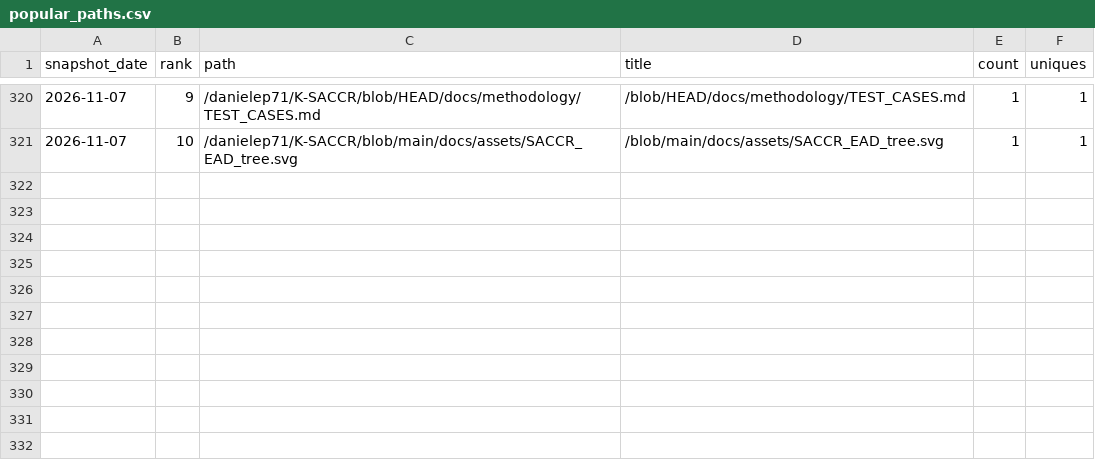
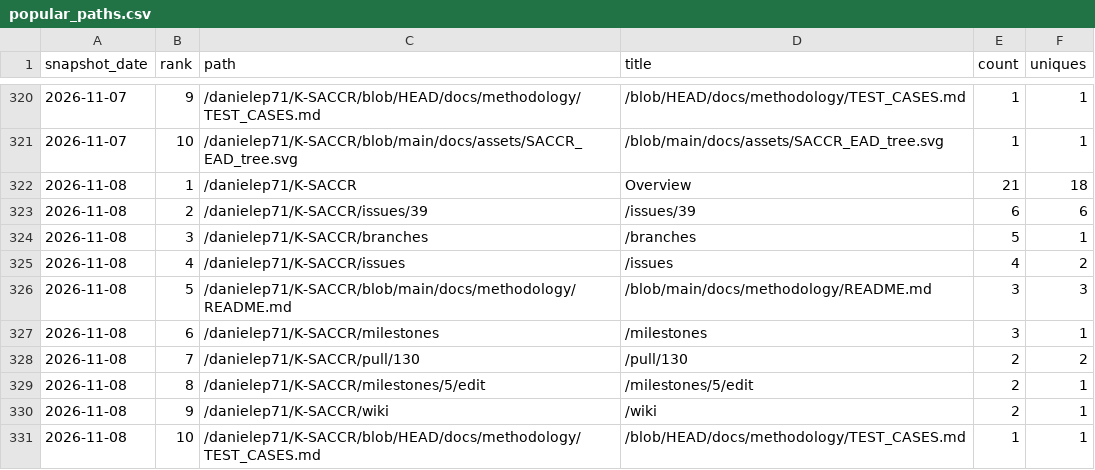
Before and after one commit to danielep71/K-SACCR, a CSV file: data/popular_paths.csv, drawn as a sheet; only a part is shown, gaps mark what is left out; the diff names each change by its address in the sheet, - before the commit and + after, or states it on an @@ line.

```diff
--- a/data/popular_paths.csv
+++ b/data/popular_paths.csv
+row 322: 2026-11-08 | 1 | /danielep71/K-SACCR | Overview | 21 | 18
+row 323: 2026-11-08 | 2 | /danielep71/K-SACCR/issues/39 | /issues/39 | 6 | 6
+row 324: 2026-11-08 | 3 | /danielep71/K-SACCR/branches | /branches | 5 | 1
+row 325: 2026-11-08 | 4 | /danielep71/K-SACCR/issues | /issues | 4 | 2
+row 326: 2026-11-08 | 5 | /danielep71/K-SACCR/blob/main/docs/methodology/README.md | /blob/main/docs/methodology/README.md | 3 | 3
+row 327: 2026-11-08 | 6 | /danielep71/K-SACCR/milestones | /milestones | 3 | 1
+row 328: 2026-11-08 | 7 | /danielep71/K-SACCR/pull/130 | /pull/130 | 2 | 2
+row 329: 2026-11-08 | 8 | /danielep71/K-SACCR/milestones/5/edit | /milestones/5/edit | 2 | 1
+row 330: 2026-11-08 | 9 | /danielep71/K-SACCR/wiki | /wiki | 2 | 1
+row 331: 2026-11-08 | 10 | /danielep71/K-SACCR/blob/HEAD/docs/methodology/TEST_CASES.md | /blob/HEAD/docs/methodology/TEST_CASES.md | 1 | 1
```
Also changed, not shown: data/referrers.csv, data/traffic.csv, 4 other files.
